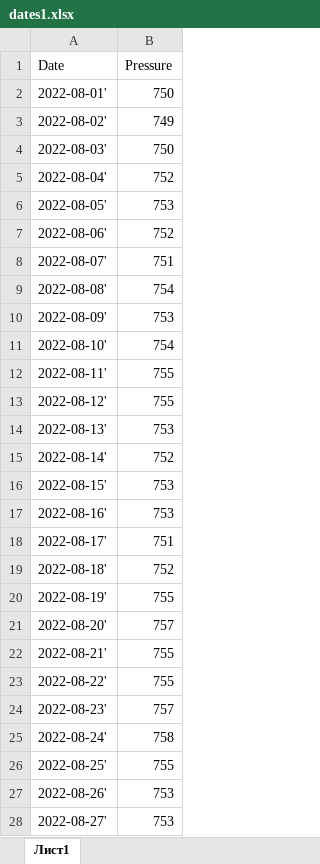
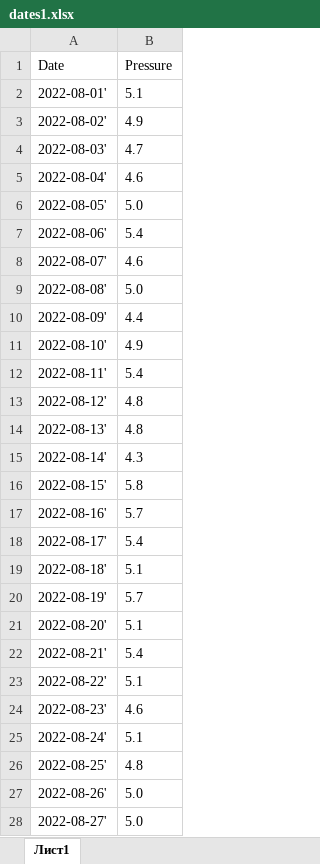
Before and after one commit to Amdicrut/LR1, an Excel workbook: dates1.xlsx, sheet Лист1, drawn as a sheet; only a part is shown; values as stored, in another font and other column widths than the file's, no borders; the diff covers the shown part only; the diff names each change by its address in the sheet, - before the commit and + after, or states it on an @@ line.

Commit message:
Update dates1.xlsx

```diff
--- a/dates1.xlsx (sheet Лист1)
+++ b/dates1.xlsx (sheet Лист1)
-B2 (Pressure): 750
+B2 (Pressure): 5.1
-B3 (Pressure): 749
+B3 (Pressure): 4.9
-B4 (Pressure): 750
+B4 (Pressure): 4.7
-B5 (Pressure): 752
+B5 (Pressure): 4.6
-B6 (Pressure): 753
+B6 (Pressure): 5.0
-B7 (Pressure): 752
+B7 (Pressure): 5.4
-B8 (Pressure): 751
+B8 (Pressure): 4.6
-B9 (Pressure): 754
+B9 (Pressure): 5.0
-B10 (Pressure): 753
+B10 (Pressure): 4.4
-B11 (Pressure): 754
+B11 (Pressure): 4.9
-B12 (Pressure): 755
+B12 (Pressure): 5.4
-B13 (Pressure): 755
+B13 (Pressure): 4.8
-B14 (Pressure): 753
+B14 (Pressure): 4.8
-B15 (Pressure): 752
+B15 (Pressure): 4.3
-B16 (Pressure): 753
+B16 (Pressure): 5.8
-B17 (Pressure): 753
+B17 (Pressure): 5.7
-B18 (Pressure): 751
+B18 (Pressure): 5.4
-B19 (Pressure): 752
+B19 (Pressure): 5.1
-B20 (Pressure): 755
+B20 (Pressure): 5.7
-B21 (Pressure): 757
+B21 (Pressure): 5.1
-B22 (Pressure): 755
+B22 (Pressure): 5.4
-B23 (Pressure): 755
+B23 (Pressure): 5.1
-B24 (Pressure): 757
+B24 (Pressure): 4.6
-B25 (Pressure): 758
+B25 (Pressure): 5.1
-B26 (Pressure): 755
+B26 (Pressure): 4.8
-B27:B28 (Pressure): 753
+B27:B28 (Pressure): 5.0
```
Also changed, not shown: 21 edited cells elsewhere in this sheet.
